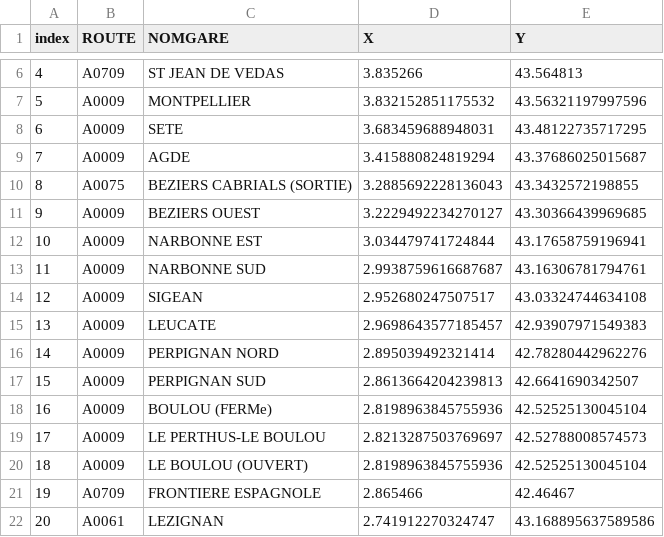
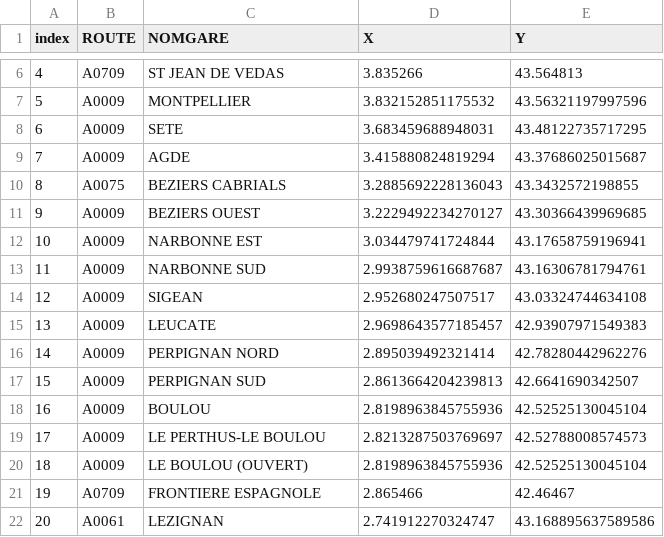
Before and after one commit to lucea97217/mapsud, a CSV file: Données/coordonnees.csv, drawn as a sheet; only a part is shown, gaps mark what is left out.

```diff
--- a/Données/coordonnees.csv
+++ b/Données/coordonnees.csv
@@ -9,3 +9,3 @@ index,ROUTE,NOMGARE,X,Y
 7,A0009,AGDE,"3.415880824819294", 43.37686025015687
-8,A0075,BEZIERS CABRIALS (SORTIE),"3.2885692228136043", 43.3432572198855
+8,A0075,BEZIERS CABRIALS,"3.2885692228136043", 43.3432572198855
 9,A0009,BEZIERS OUEST,"3.2229492234270127", 43.30366439969685
@@ -17,3 +17,3 @@ index,ROUTE,NOMGARE,X,Y
 15,A0009,PERPIGNAN SUD,"2.8613664204239813", 42.6641690342507
-16,A0009,BOULOU (FERMe),"2.8198963845755936", 42.52525130045104
+16,A0009,BOULOU,"2.8198963845755936", 42.52525130045104
 17,A0009,LE PERTHUS-LE BOULOU,"2.8213287503769697", 42.52788008574573
```
Also changed, not shown: 3 other files.
